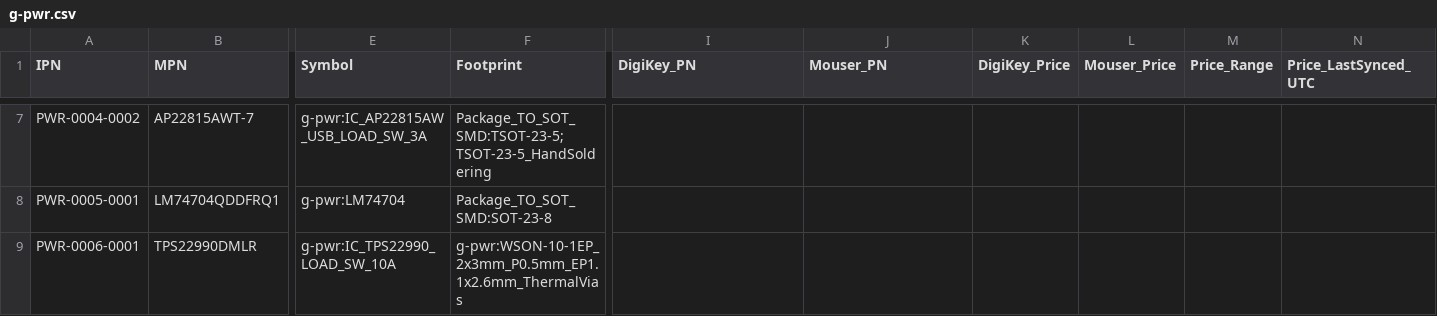
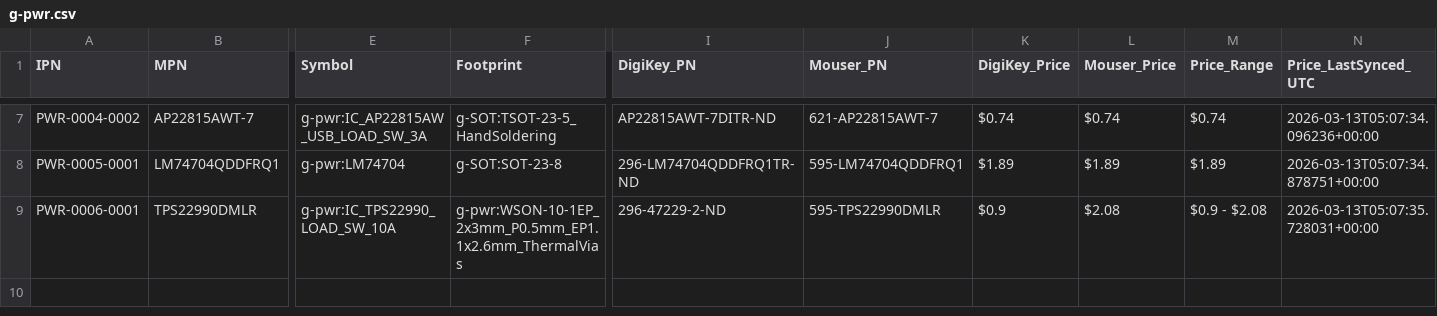
Before and after one commit to NicoPowers/kicad-parts, a CSV file: database/g-pwr.csv, drawn as a sheet; only a part is shown, gaps mark what is left out; the diff covers the shown part only; the diff names each change by its address in the sheet, - before the commit and + after, or states it on an @@ line.

```diff
--- a/database/g-pwr.csv
+++ b/database/g-pwr.csv
-F7 (Footprint): Package_TO_SOT_SMD:TSOT-23-5;TSOT-23-5_HandSoldering
+F7 (Footprint): g-SOT:TSOT-23-5_HandSoldering
-I7 (DigiKey_PN): (empty)
+I7 (DigiKey_PN): AP22815AWT-7DITR-ND
-J7 (Mouser_PN): (empty)
+J7 (Mouser_PN): 621-AP22815AWT-7
-K7 (DigiKey_Price): (empty)
+K7 (DigiKey_Price): $0.74
-L7 (Mouser_Price): (empty)
+L7 (Mouser_Price): $0.74
-M7 (Price_Range): (empty)
+M7 (Price_Range): $0.74
-N7 (Price_LastSynced_UTC): (empty)
+N7 (Price_LastSynced_UTC): 2026-03-13T05:07:34.096236+00:00
-F8 (Footprint): Package_TO_SOT_SMD:SOT-23-8
+F8 (Footprint): g-SOT:SOT-23-8
-I8 (DigiKey_PN): (empty)
+I8 (DigiKey_PN): 296-LM74704QDDFRQ1TR-ND
-J8 (Mouser_PN): (empty)
+J8 (Mouser_PN): 595-LM74704QDDFRQ1
-K8 (DigiKey_Price): (empty)
+K8 (DigiKey_Price): $1.89
-L8 (Mouser_Price): (empty)
+L8 (Mouser_Price): $1.89
-M8 (Price_Range): (empty)
+M8 (Price_Range): $1.89
-N8 (Price_LastSynced_UTC): (empty)
+N8 (Price_LastSynced_UTC): 2026-03-13T05:07:34.878751+00:00
-I9 (DigiKey_PN): (empty)
+I9 (DigiKey_PN): 296-47229-2-ND
-J9 (Mouser_PN): (empty)
+J9 (Mouser_PN): 595-TPS22990DMLR
-K9 (DigiKey_Price): (empty)
+K9 (DigiKey_Price): $0.9
-L9 (Mouser_Price): (empty)
+L9 (Mouser_Price): $2.08
-M9 (Price_Range): (empty)
+M9 (Price_Range): $0.9 - $2.08
-N9 (Price_LastSynced_UTC): (empty)
+N9 (Price_LastSynced_UTC): 2026-03-13T05:07:35.728031+00:00
```
Also changed, not shown: 30 edited cells elsewhere in this file, database/g-ics.csv, database/g-mcu.csv, 20 other files.
